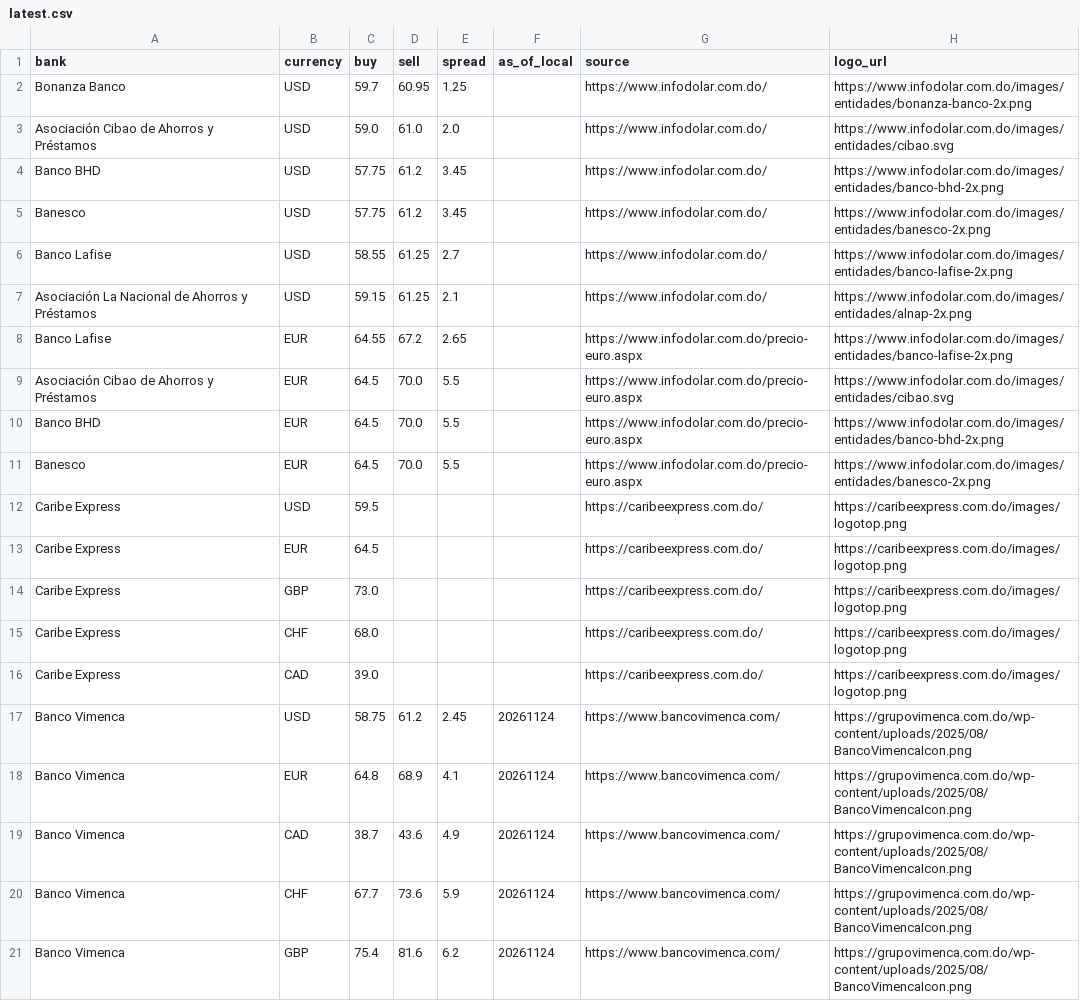
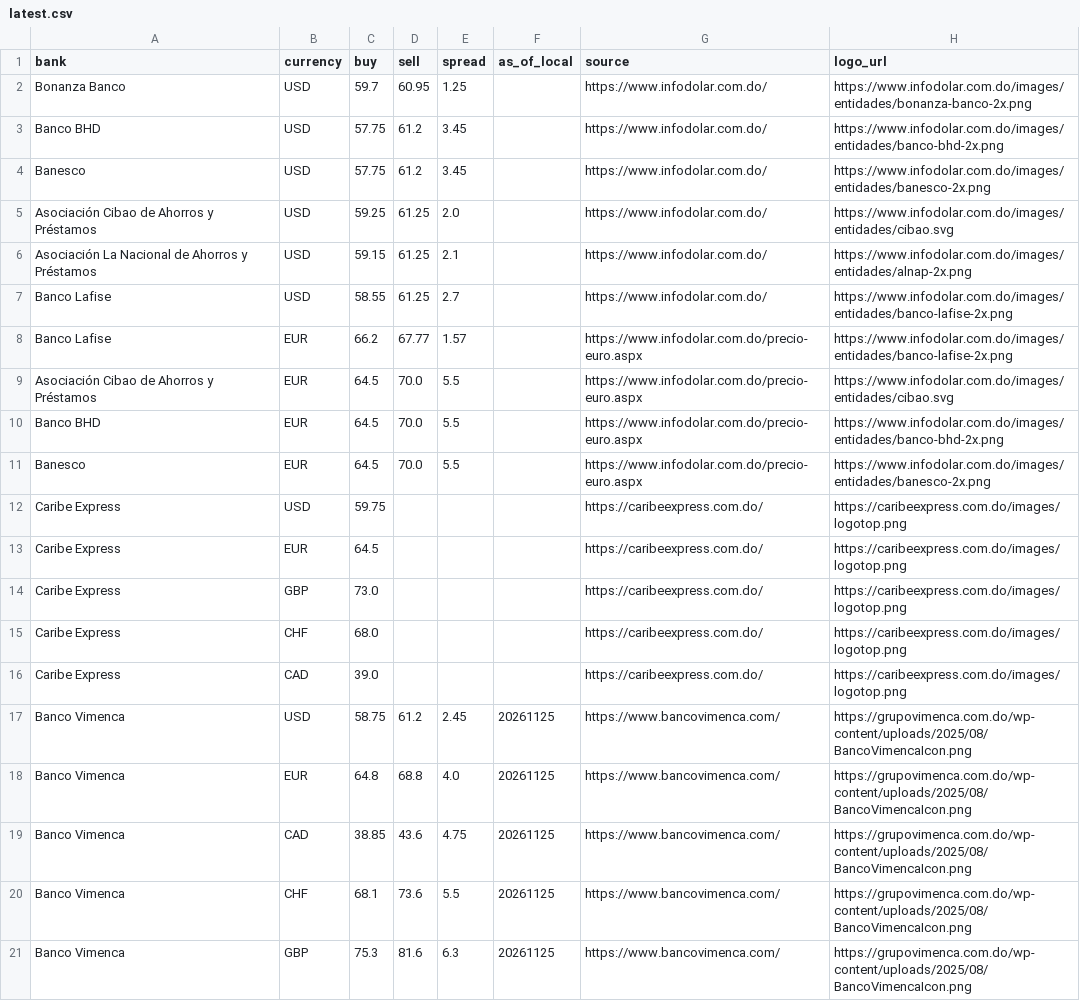
Before and after one commit to Rodyd137/infodolareuro, a CSV file: data/latest.csv, drawn as a sheet.

```diff
--- a/data/latest.csv
+++ b/data/latest.csv
@@ -2,8 +2,8 @@ bank,currency,buy,sell,spread,as_of_local,source,logo_url
 Bonanza Banco,USD,59.7,60.95,1.25,,https://www.infodolar.com.do/,https://www.infodolar.com.do/images/entidades/bonanza-banco-2x.png
-Asociación Cibao de Ahorros y Préstamos,USD,59.0,61.0,2.0,,https://www.infodolar.com.do/,https://www.infodolar.com.do/images/entidades/cibao.svg
 Banco BHD,USD,57.75,61.2,3.45,,https://www.infodolar.com.do/,https://www.infodolar.com.do/images/entidades/banco-bhd-2x.png
 Banesco,USD,57.75,61.2,3.45,,https://www.infodolar.com.do/,https://www.infodolar.com.do/images/entidades/banesco-2x.png
+Asociación Cibao de Ahorros y Préstamos,USD,59.25,61.25,2.0,,https://www.infodolar.com.do/,https://www.infodolar.com.do/images/entidades/cibao.svg
+Asociación La Nacional de Ahorros y Préstamos,USD,59.15,61.25,2.1,,https://www.infodolar.com.do/,https://www.infodolar.com.do/images/entidades/alnap-2x.png
 Banco Lafise,USD,58.55,61.25,2.7,,https://www.infodolar.com.do/,https://www.infodolar.com.do/images/entidades/banco-lafise-2x.png
-Asociación La Nacional de Ahorros y Préstamos,USD,59.15,61.25,2.1,,https://www.infodolar.com.do/,https://www.infodolar.com.do/images/entidades/alnap-2x.png
-Banco Lafise,EUR,64.55,67.2,2.65,,https://www.infodolar.com.do/precio-euro.aspx,https://www.infodolar.com.do/images/entidades/banco-lafise-2x.png
+Banco Lafise,EUR,66.2,67.77,1.57,,https://www.infodolar.com.do/precio-euro.aspx,https://www.infodolar.com.do/images/entidades/banco-lafise-2x.png
 Asociación Cibao de Ahorros y Préstamos,EUR,64.5,70.0,5.5,,https://www.infodolar.com.do/precio-euro.aspx,https://www.infodolar.com.do/images/entidades/cibao.svg
@@ -11,3 +11,3 @@ Banco BHD,EUR,64.5,70.0,5.5,,https://www.infodolar.com.do/precio-euro.aspx,https
 Banesco,EUR,64.5,70.0,5.5,,https://www.infodolar.com.do/precio-euro.aspx,https://www.infodolar.com.do/images/entidades/banesco-2x.png
-Caribe Express,USD,59.5,,,,https://caribeexpress.com.do/,https://caribeexpress.com.do/images/logotop.png
+Caribe Express,USD,59.75,,,,https://caribeexpress.com.do/,https://caribeexpress.com.do/images/logotop.png
 Caribe Express,EUR,64.5,,,,https://caribeexpress.com.do/,https://caribeexpress.com.do/images/logotop.png
@@ -16,6 +16,6 @@ Caribe Express,CHF,68.0,,,,https://caribeexpress.com.do/,https://caribeexpress.c
 Caribe Express,CAD,39.0,,,,https://caribeexpress.com.do/,https://caribeexpress.com.do/images/logotop.png
-Banco Vimenca,USD,58.75,61.2,2.45,20261124,https://www.bancovimenca.com/,https://grupovimenca.com.do/wp-content/uploads/2025/08/BancoVimencaIcon.png
-Banco Vimenca,EUR,64.8,68.9,4.1,20261124,https://www.bancovimenca.com/,https://grupovimenca.com.do/wp-content/uploads/2025/08/BancoVimencaIcon.png
-Banco Vimenca,CAD,38.7,43.6,4.9,20261124,https://www.bancovimenca.com/,https://grupovimenca.com.do/wp-content/uploads/2025/08/BancoVimencaIcon.png
-Banco Vimenca,CHF,67.7,73.6,5.9,20261124,https://www.bancovimenca.com/,https://grupovimenca.com.do/wp-content/uploads/2025/08/BancoVimencaIcon.png
-Banco Vimenca,GBP,75.4,81.6,6.2,20261124,https://www.bancovimenca.com/,https://grupovimenca.com.do/wp-content/uploads/2025/08/BancoVimencaIcon.png
+Banco Vimenca,USD,58.75,61.2,2.45,20261125,https://www.bancovimenca.com/,https://grupovimenca.com.do/wp-content/uploads/2025/08/BancoVimencaIcon.png
+Banco Vimenca,EUR,64.8,68.8,4.0,20261125,https://www.bancovimenca.com/,https://grupovimenca.com.do/wp-content/uploads/2025/08/BancoVimencaIcon.png
+Banco Vimenca,CAD,38.85,43.6,4.75,20261125,https://www.bancovimenca.com/,https://grupovimenca.com.do/wp-content/uploads/2025/08/BancoVimencaIcon.png
+Banco Vimenca,CHF,68.1,73.6,5.5,20261125,https://www.bancovimenca.com/,https://grupovimenca.com.do/wp-content/uploads/2025/08/BancoVimencaIcon.png
+Banco Vimenca,GBP,75.3,81.6,6.3,20261125,https://www.bancovimenca.com/,https://grupovimenca.com.do/wp-content/uploads/2025/08/BancoVimencaIcon.png
```
Also changed, not shown: 2 other files.
